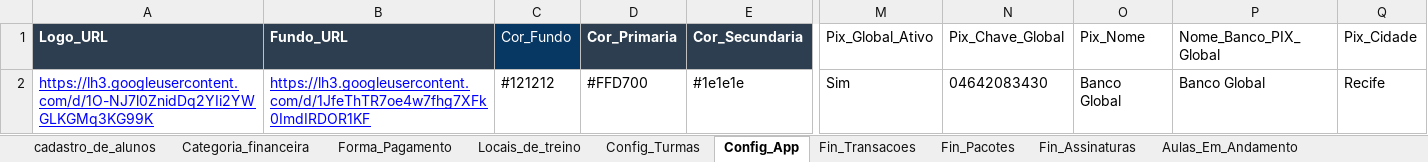
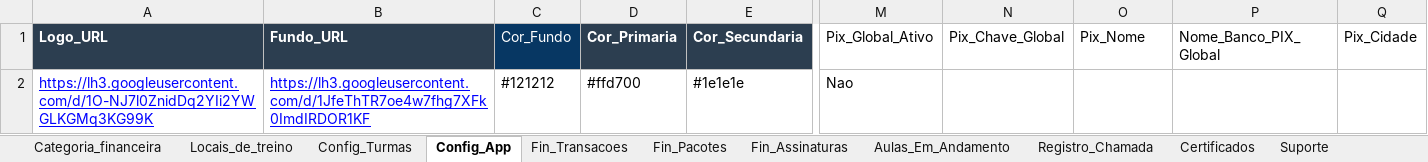
Before and after one commit to atnzpe/DojoManager-Comercial, an Excel workbook: SaaS Dojo Manager.xlsx, sheet Config_App, drawn as a sheet; only a part is shown, gaps mark what is left out; values as stored, in another font and other column widths than the file's, no borders; charts and pictures not drawn; the diff names each change by its address in the sheet, - before the commit and + after, or states it on an @@ line.

```diff
--- a/SaaS Dojo Manager.xlsx (sheet Config_App)
+++ b/SaaS Dojo Manager.xlsx (sheet Config_App)
@@ sheet tab hidden: cadastro_de_alunos @@
@@ sheet tab hidden: Forma_Pagamento @@
-D2 (Cor_Primaria): #FFD700
+D2 (Cor_Primaria): #ffd700
-M2 (Pix_Global_Ativo): Sim
+M2 (Pix_Global_Ativo): Nao
-N2 (Pix_Chave_Global): 04642083430
+N2 (Pix_Chave_Global): (empty)
-O2 (Pix_Nome): Banco Global
+O2 (Pix_Nome): (empty)
-P2 (Nome_Banco_PIX_Global): Banco Global
+P2 (Nome_Banco_PIX_Global): (empty)
-Q2 (Pix_Cidade): Recife
+Q2 (Pix_Cidade): (empty)
```
Also changed, not shown: sheet Logs_Login, sheet Fin_Transacoes, sheet Logs_Auditoria, sheet Categoria_financeira, sheet Fin_Assinaturas, sheet Config_Turmas, 3 more sheets, 6 other files.
